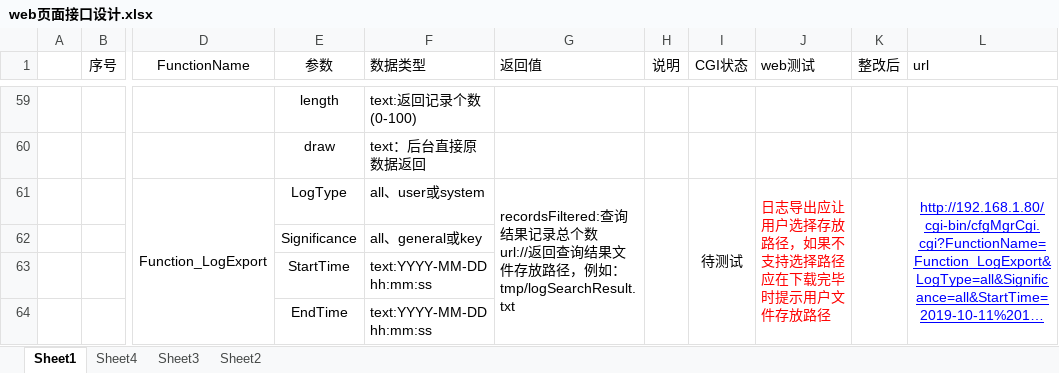
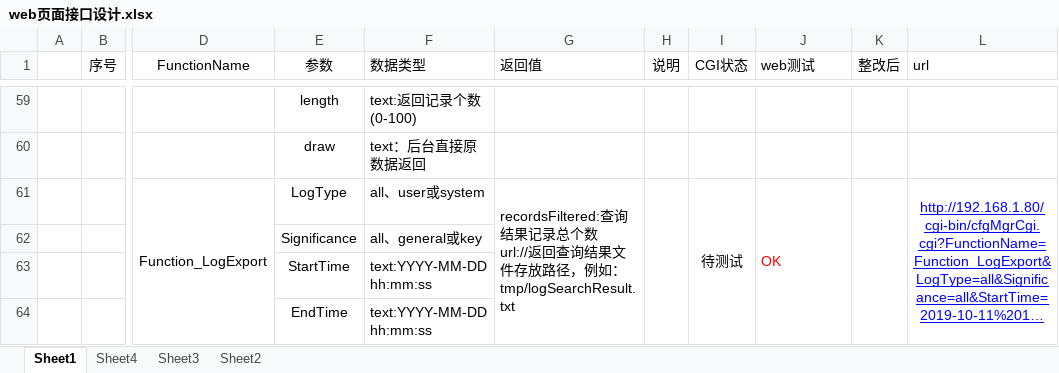
Before and after one commit to danfengch/Embedded-Web, an Excel workbook: web页面接口设计.xlsx, sheet Sheet1, drawn as a sheet; only a part is shown, gaps mark what is left out; long unchanged cells end in …; values as stored, in another font and other column widths than the file's, no borders; the diff covers the shown part only; the diff names each change by its address in the sheet, - before the commit and + after, or states it on an @@ line.

```diff
--- a/web页面接口设计.xlsx (sheet Sheet1)
+++ b/web页面接口设计.xlsx (sheet Sheet1)
-J61 (web测试): 日志导出应让用户选择存放路径，如果不支持选择路径应在下载完毕时提示用户文件存放路径
+J61 (web测试): OK
```
Also changed, not shown: 6 edited cells elsewhere in this sheet, 2 other files.
